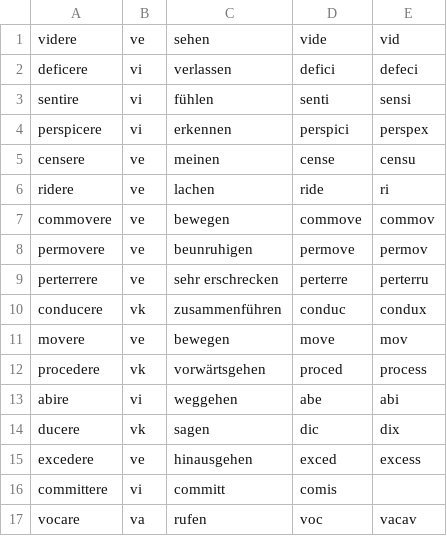
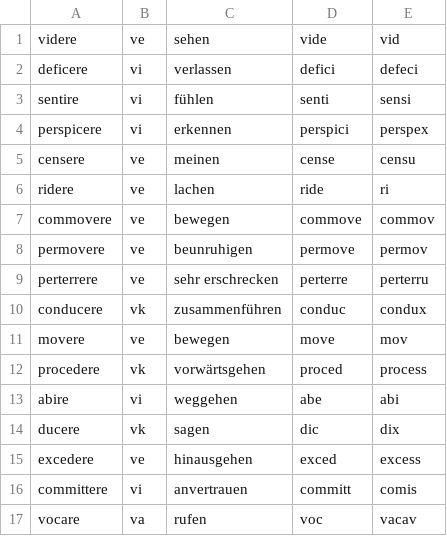
Before and after one commit to Phil-hacker/latindict, a CSV file: words.csv, drawn as a sheet.

Commit message:
Fehlerbehebung

```diff
--- a/words.csv
+++ b/words.csv
@@ -15,3 +15,3 @@ ducere,vk,sagen,dic,dix
 excedere,ve,hinausgehen,exced,excess
-committere,vi,committ,comis
+committere,vi,anvertrauen,committ,comis
 vocare,va,rufen,voc,vacav
```
